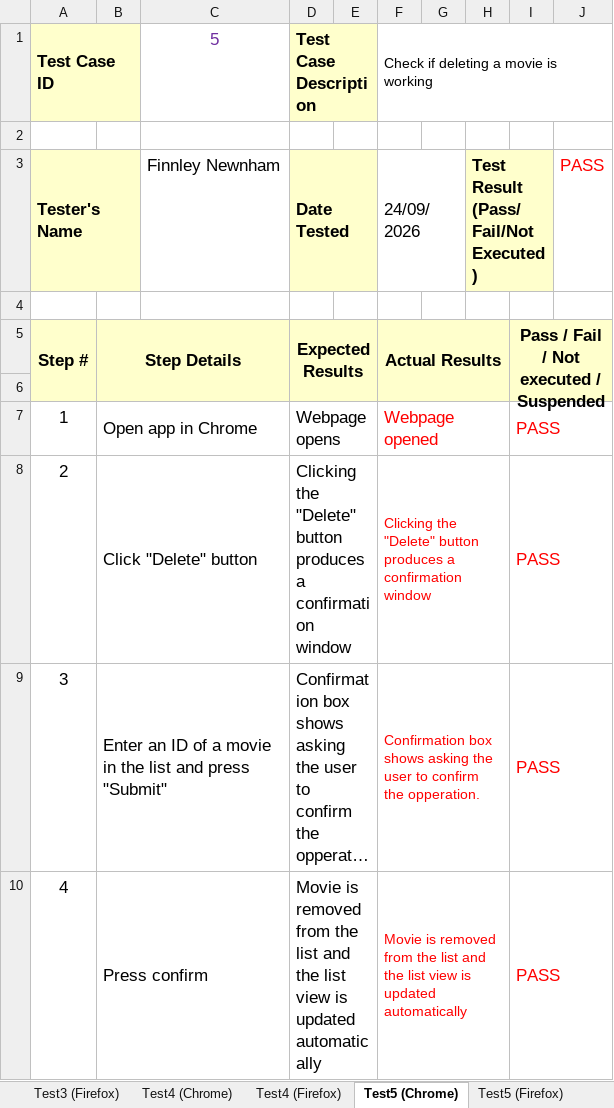
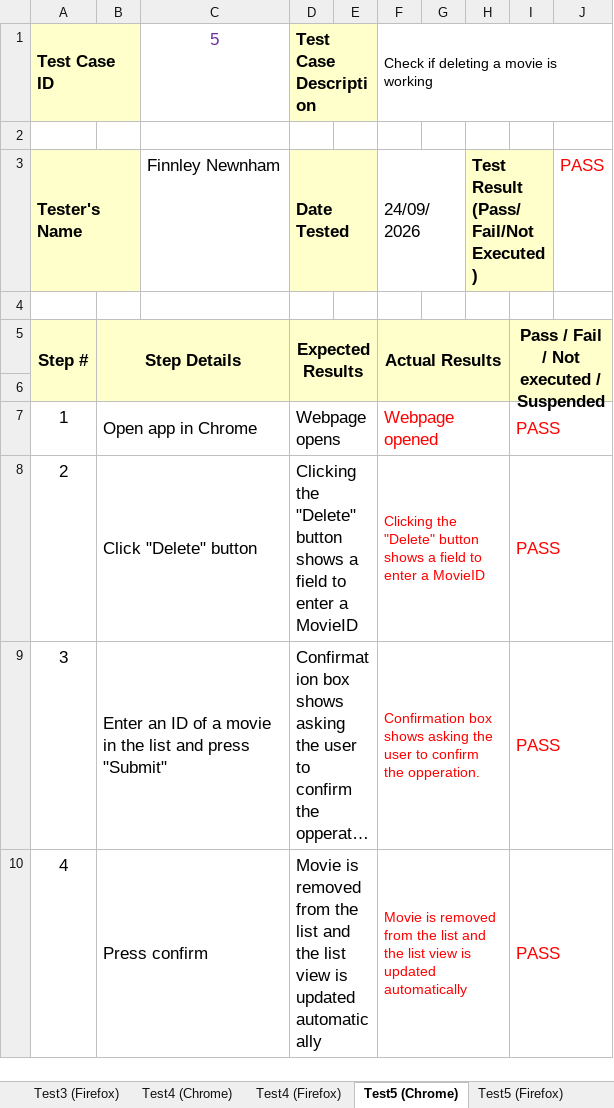
Before and after one commit to finnleyjasper/ICT40120, an Excel workbook: JSAT2/part5/B5Test_Plan_and_Result_Template.xlsx, sheet Test5 (Chrome), drawn as a sheet; long unchanged cells end in …; values as stored, in another font and other column widths than the file's, no borders; the diff names each change by its address in the sheet, - before the commit and + after, or states it on an @@ line.

Commit message:
feat: add modal box & movieID auto-generation

```diff
--- a/JSAT2/part5/B5Test_Plan_and_Result_Template.xlsx (sheet Test5 (Chrome))
+++ b/JSAT2/part5/B5Test_Plan_and_Result_Template.xlsx (sheet Test5 (Chrome))
-D8 (Test Case Description): …"Delete" button produces a confirmation window
+D8 (Test Case Description): …"Delete" button shows a field to enter a MovieID
-F8: …"Delete" button produces a confirmation window
+F8: …"Delete" button shows a field to enter a MovieID
```
Also changed, not shown: sheet Test5 (Firefox), sheet Test10 (Chrome), sheet Test10 (Firefox), other sheet tabs, 6 other files.
